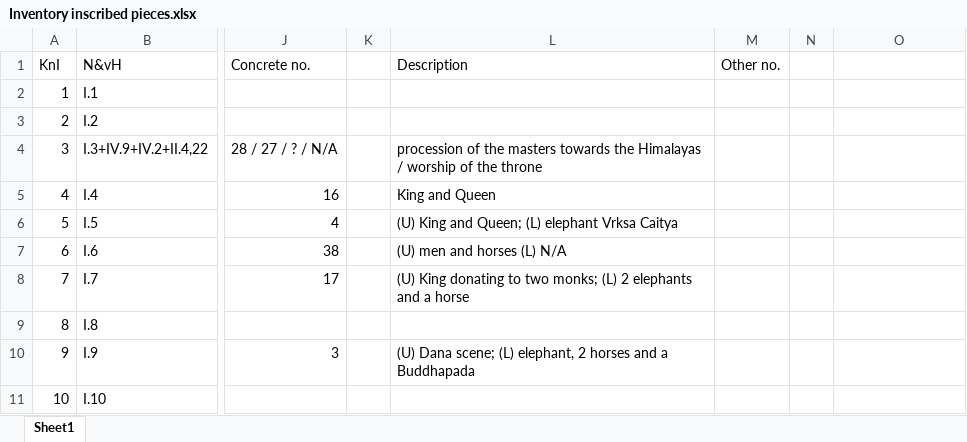
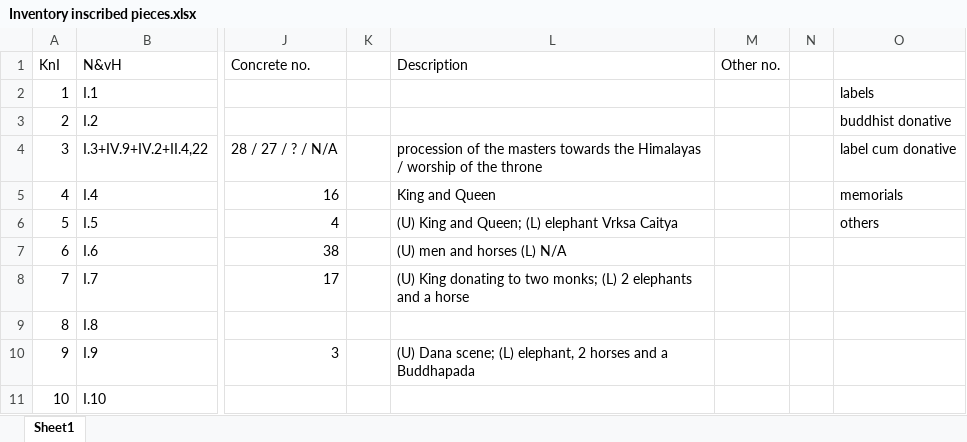
Before and after one commit to erc-dharma/tfb-satavahana-epigraphy, an Excel workbook: metadata/Inventory inscribed pieces.xlsx, sheet Sheet1, drawn as a sheet; only a part is shown, gaps mark what is left out; values as stored, in another font and other column widths than the file's, no cell formats; the diff names each change by its address in the sheet, - before the commit and + after, or states it on an @@ line.

```diff
--- a/metadata/Inventory inscribed pieces.xlsx (sheet Sheet1)
+++ b/metadata/Inventory inscribed pieces.xlsx (sheet Sheet1)
-O2: (empty)
+O2: labels
-O3: (empty)
+O3: buddhist donative
-O4: (empty)
+O4: label cum donative
-O5: (empty)
+O5: memorials
-O6: (empty)
+O6: others
```
Also changed, not shown: cell formats, 1 other file.
